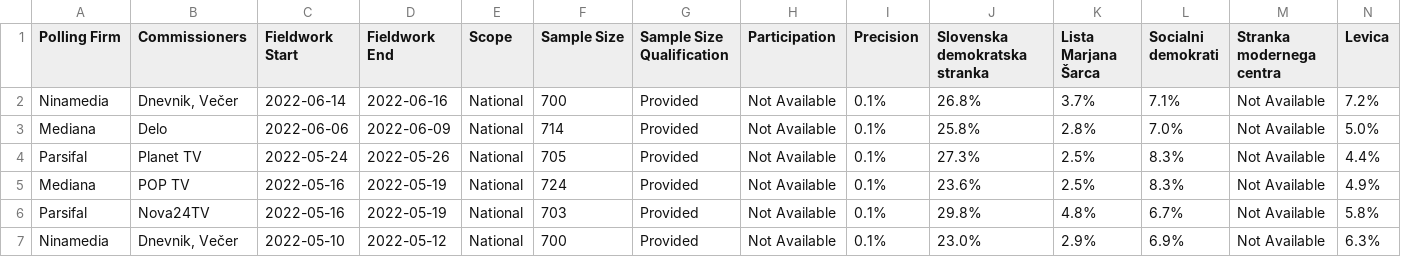
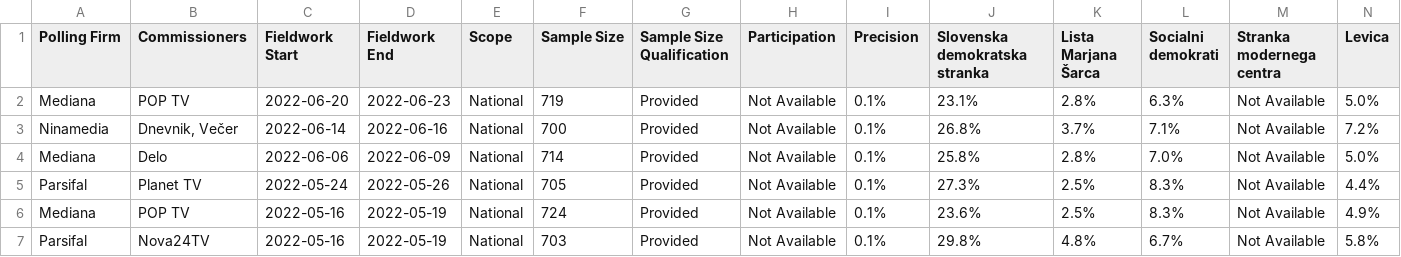
Before and after one commit to filipvanlaenen/eopaod, a CSV file: docs/si-N.csv, drawn as a sheet; only a part is shown; the shorter side is filled out with more unchanged rows; rows hold the shown columns only; the diff names each change by its address in the sheet, - before the commit and + after, or states it on an @@ line.

```diff
--- a/docs/si-N.csv
+++ b/docs/si-N.csv
+row 2: Mediana | POP TV | 2022-06-20 | 2022-06-23 | National | 719 | Provided | Not Available | 0.1% | 23.1% | 2.8% | 6.3% | Not Available | 5.0%
```
Also changed, not shown: docs/si.csv.
